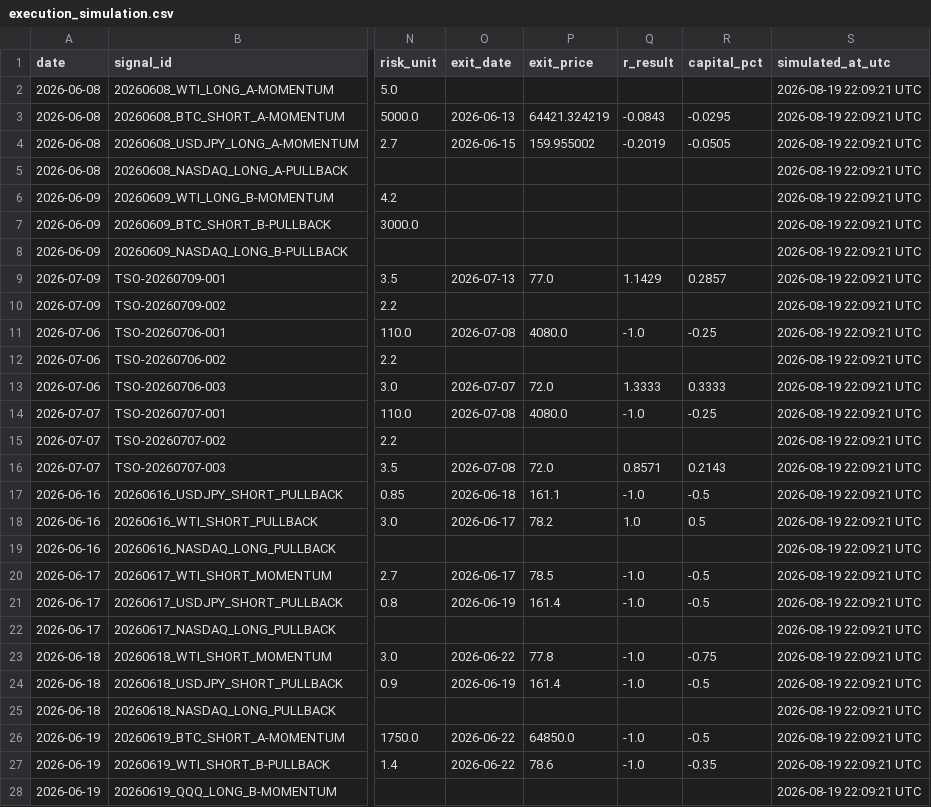
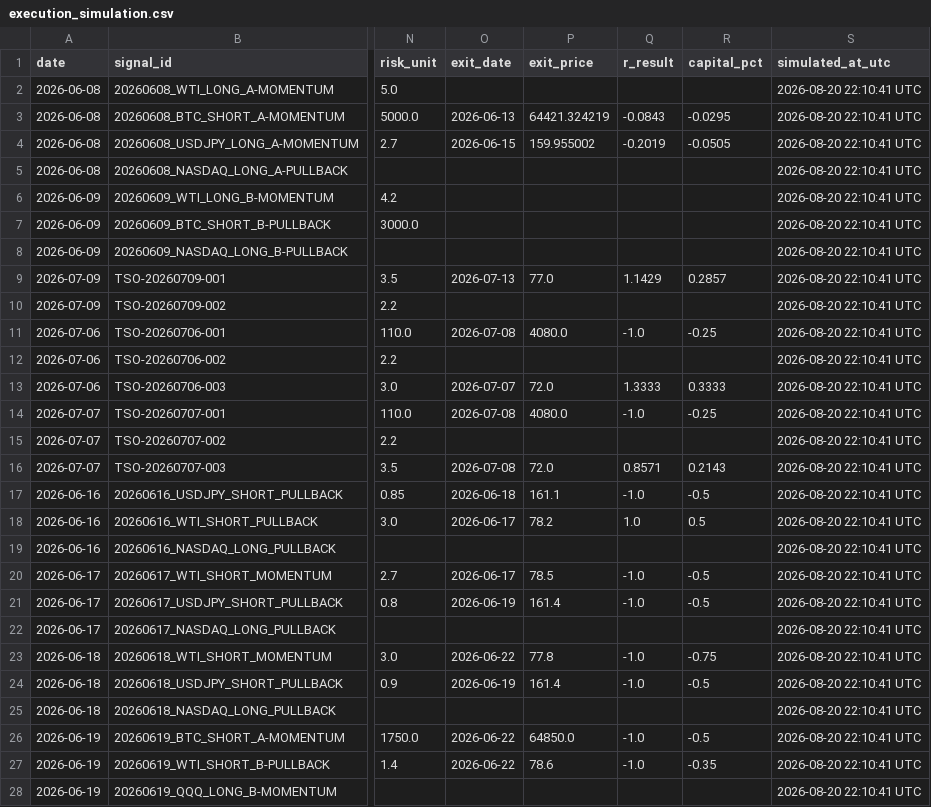
Before and after one commit to Tadaim2tk/tactical-swing-os, a CSV file: data/execution_simulation.csv, drawn as a sheet; only a part is shown, gaps mark what is left out; the diff covers the shown part only; the diff names each change by its address in the sheet, - before the commit and + after, or states it on an @@ line.

```diff
--- a/data/execution_simulation.csv
+++ b/data/execution_simulation.csv
-S2:S28 (simulated_at_utc): 2026-08-19 22:09:21 UTC
+S2:S28 (simulated_at_utc): 2026-08-20 22:10:41 UTC
```
Also changed, not shown: 115 edited cells elsewhere in this file, data/prediction_log_scores.csv, data/shadow_outcome_diffs.csv, 1 other file.
